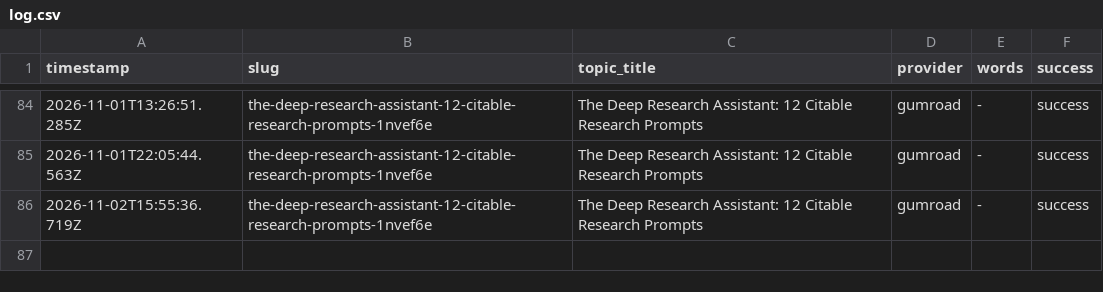
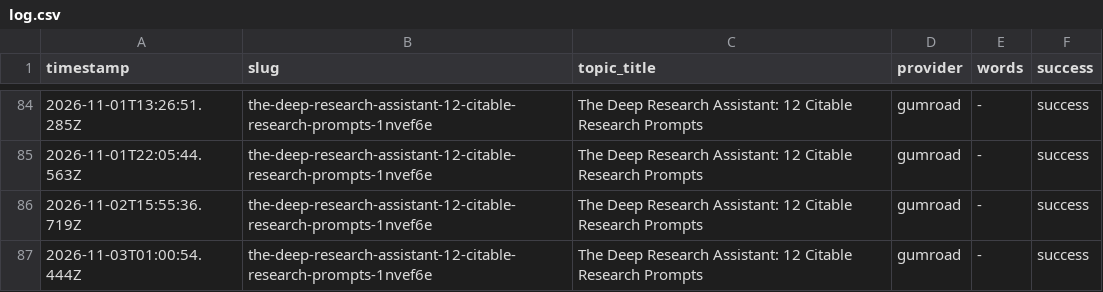
Before and after one commit to haxno2004-wq/aitoollab-autopilot, a CSV file: state/labstore/log.csv, drawn as a sheet; only a part is shown, gaps mark what is left out; the diff names each change by its address in the sheet, - before the commit and + after, or states it on an @@ line.

```diff
--- a/state/labstore/log.csv
+++ b/state/labstore/log.csv
+row 87: 2026-11-03T01:00:54.444Z | the-deep-research-assistant-12-citable-research-prompts-1nvef6e | The Deep Research Assistant: 12 Citable Research Prompts | gumroad | - | success
```
Also changed, not shown: 1 other file.
